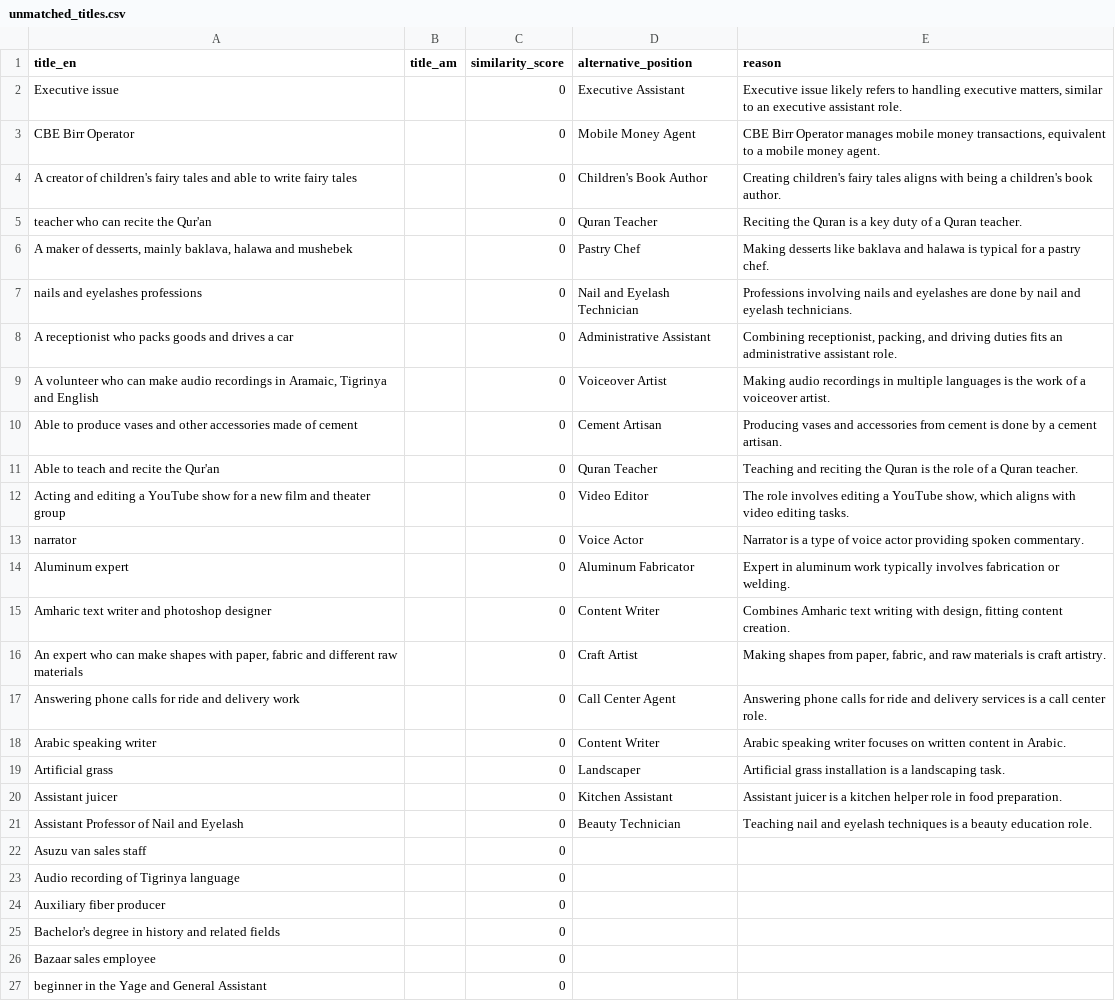
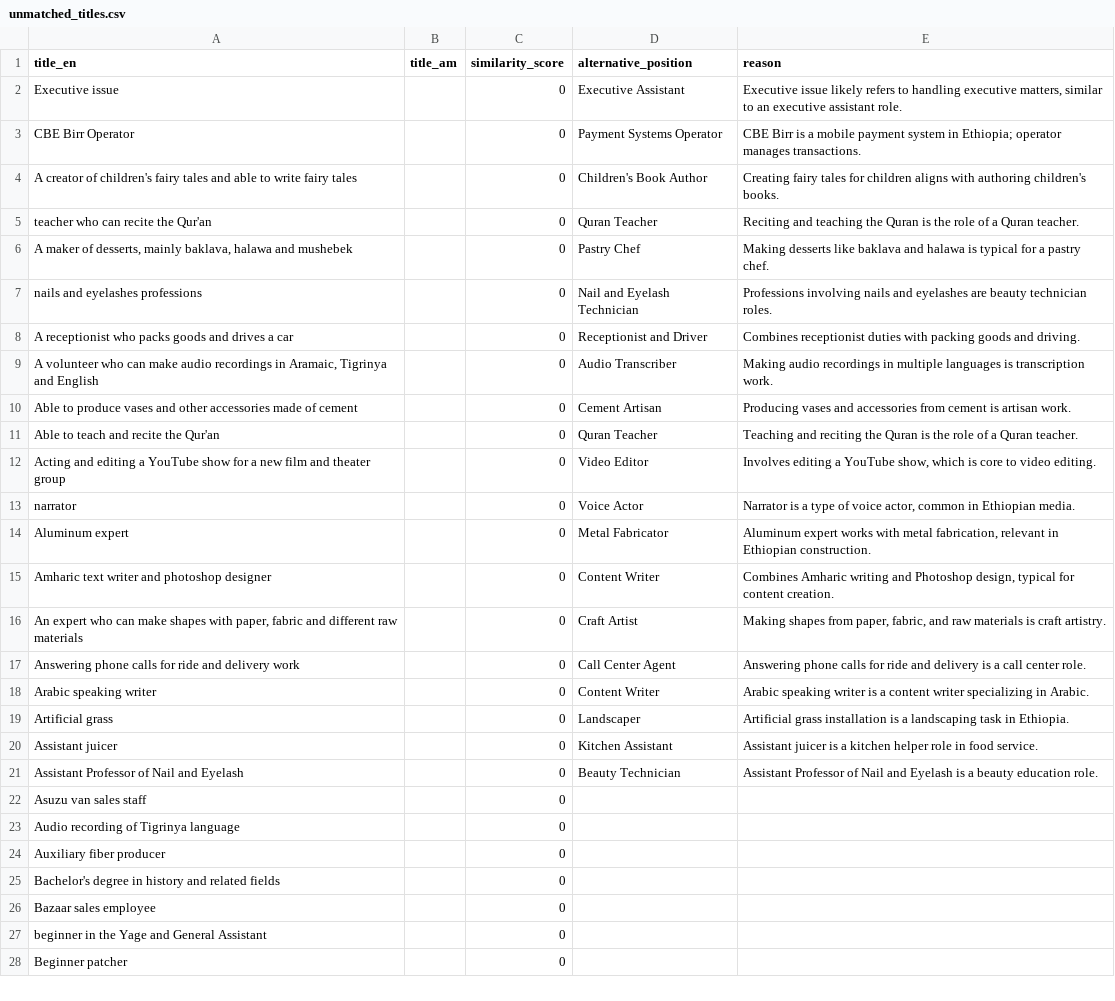
Before and after one commit to YaredAlex/job-alternative-naming, a CSV file: unmatched_titles.csv, drawn as a sheet; only a part is shown; the shorter side is filled out with more unchanged rows.

```diff
--- a/unmatched_titles.csv
+++ b/unmatched_titles.csv
@@ -2,21 +2,21 @@ title_en,title_am,similarity_score,alternative_position,reason
 Executive issue,,0,Executive Assistant,"Executive issue likely refers to handling executive matters, similar to an executive assistant role."
-CBE Birr Operator,,0,Mobile Money Agent,"CBE Birr Operator manages mobile money transactions, equivalent to a mobile money agent."
-A creator of children's fairy tales and able to write fairy tales,,0,Children's Book Author,Creating children's fairy tales aligns with being a children's book author.
-teacher who can recite the Qur'an,,0,Quran Teacher,Reciting the Quran is a key duty of a Quran teacher.
+CBE Birr Operator,,0,Payment Systems Operator,CBE Birr is a mobile payment system in Ethiopia; operator manages transactions.
+A creator of children's fairy tales and able to write fairy tales,,0,Children's Book Author,Creating fairy tales for children aligns with authoring children's books.
+teacher who can recite the Qur'an,,0,Quran Teacher,Reciting and teaching the Quran is the role of a Quran teacher.
 "A maker of desserts, mainly baklava, halawa and mushebek",,0,Pastry Chef,Making desserts like baklava and halawa is typical for a pastry chef.
-nails and eyelashes  professions,,0,Nail and Eyelash Technician,Professions involving nails and eyelashes are done by nail and eyelash technicians.
-A receptionist who packs goods and drives a car,,0,Administrative Assistant,"Combining receptionist, packing, and driving duties fits an administrative assistant role."
-"A volunteer who can make audio recordings in Aramaic, Tigrinya and English",,0,Voiceover Artist,Making audio recordings in multiple languages is the work of a voiceover artist.
-Able to produce vases and other accessories made of cement,,0,Cement Artisan,Producing vases and accessories from cement is done by a cement artisan.
+nails and eyelashes  professions,,0,Nail and Eyelash Technician,Professions involving nails and eyelashes are beauty technician roles.
+A receptionist who packs goods and drives a car,,0,Receptionist and Driver,Combines receptionist duties with packing goods and driving.
+"A volunteer who can make audio recordings in Aramaic, Tigrinya and English",,0,Audio Transcriber,Making audio recordings in multiple languages is transcription work.
+Able to produce vases and other accessories made of cement,,0,Cement Artisan,Producing vases and accessories from cement is artisan work.
 Able to teach and recite the Qur'an,,0,Quran Teacher,Teaching and reciting the Quran is the role of a Quran teacher.
-Acting and editing a YouTube show for a new film and theater group,,0,Video Editor,"The role involves editing a YouTube show, which aligns with video editing tasks."
-narrator,,0,Voice Actor,Narrator is a type of voice actor providing spoken commentary.
-Aluminum expert,,0,Aluminum Fabricator,Expert in aluminum work typically involves fabrication or welding.
-Amharic text writer and photoshop designer,,0,Content Writer,"Combines Amharic text writing with design, fitting content creation."
+Acting and editing a YouTube show for a new film and theater group,,0,Video Editor,"Involves editing a YouTube show, which is core to video editing."
+narrator,,0,Voice Actor,"Narrator is a type of voice actor, common in Ethiopian media."
+Aluminum expert,,0,Metal Fabricator,"Aluminum expert works with metal fabrication, relevant in Ethiopian construction."
+Amharic text writer and photoshop designer,,0,Content Writer,"Combines Amharic writing and Photoshop design, typical for content creation."
 "An expert who can make shapes with paper, fabric and different raw materials",,0,Craft Artist,"Making shapes from paper, fabric, and raw materials is craft artistry."
-Answering phone calls for ride and delivery work,,0,Call Center Agent,Answering phone calls for ride and delivery services is a call center role.
-Arabic speaking writer,,0,Content Writer,Arabic speaking writer focuses on written content in Arabic.
-Artificial grass,,0,Landscaper,Artificial grass installation is a landscaping task.
-Assistant juicer,,0,Kitchen Assistant,Assistant juicer is a kitchen helper role in food preparation.
-Assistant Professor of Nail and Eyelash,,0,Beauty Technician,Teaching nail and eyelash techniques is a beauty education role.
+Answering phone calls for ride and delivery work,,0,Call Center Agent,Answering phone calls for ride and delivery is a call center role.
+Arabic speaking writer,,0,Content Writer,Arabic speaking writer is a content writer specializing in Arabic.
+Artificial grass,,0,Landscaper,Artificial grass installation is a landscaping task in Ethiopia.
+Assistant juicer,,0,Kitchen Assistant,Assistant juicer is a kitchen helper role in food service.
+Assistant Professor of Nail and Eyelash,,0,Beauty Technician,Assistant Professor of Nail and Eyelash is a beauty education role.
 Asuzu van sales staff,,0,,
```
Also changed, not shown: 2 other files.
